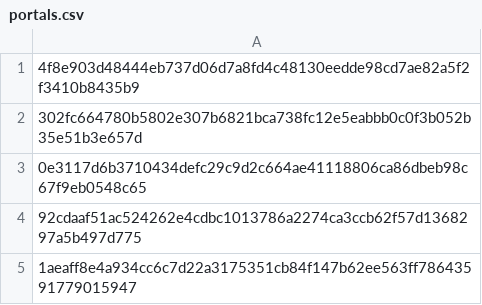
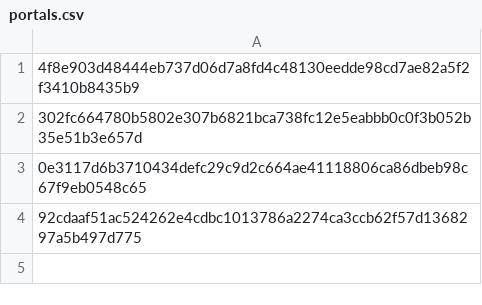
Before and after one commit to azaboi/web, a CSV file: main/portals.csv, drawn as a sheet.

Commit message:
Update portals.csv

```diff
--- a/main/portals.csv
+++ b/main/portals.csv
@@ -4,2 +4 @@
 92cdaaf51ac524262e4cdbc1013786a2274ca3ccb62f57d1368297a5b497d775
-1aeaff8e4a934cc6c7d22a3175351cb84f147b62ee563ff78643591779015947
```
